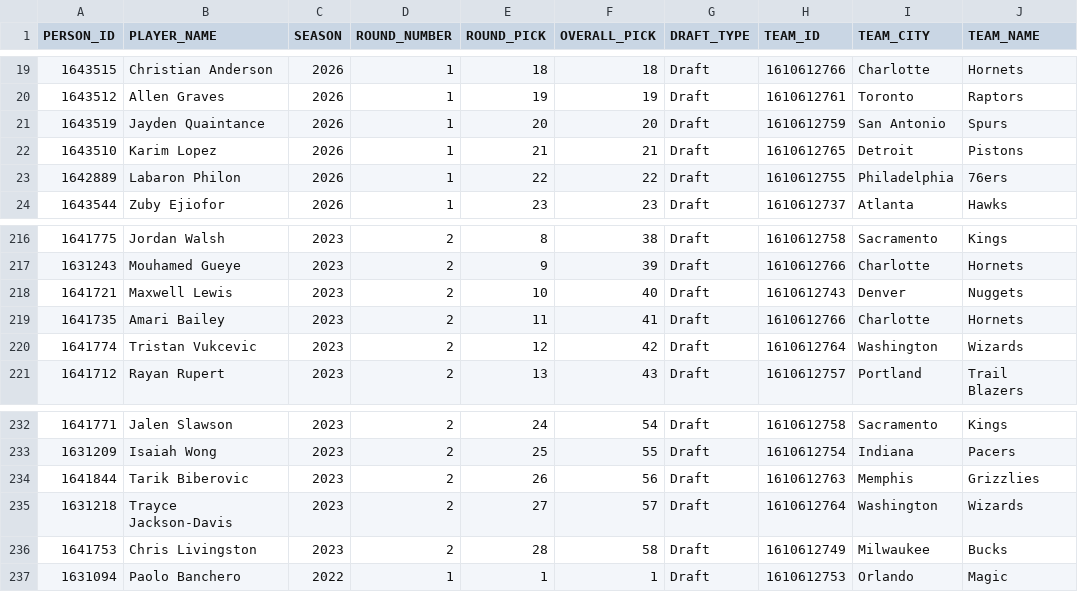
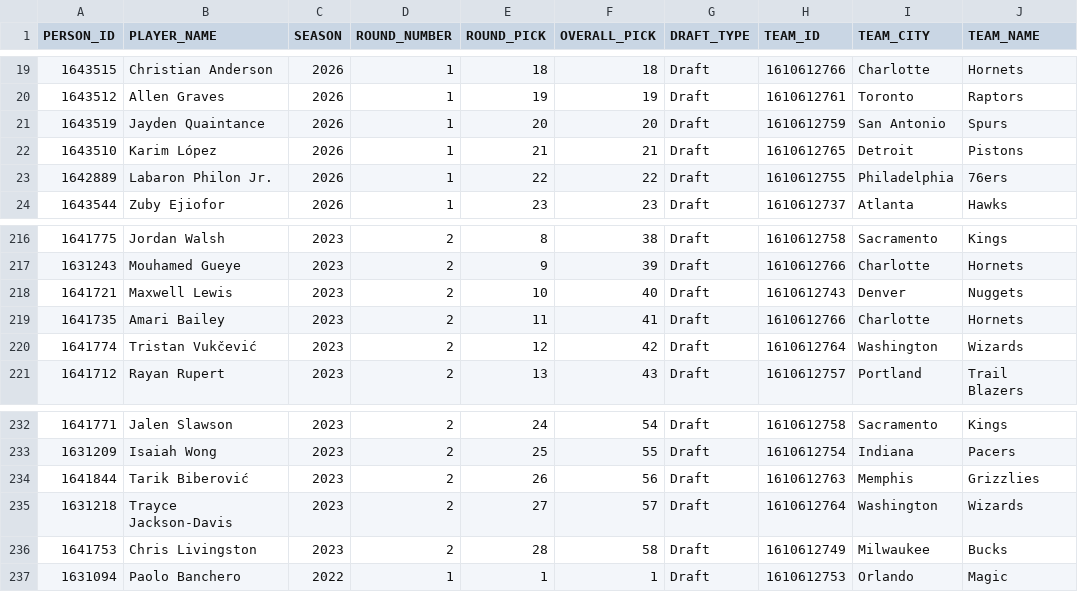
Before and after one commit to FantasyBasketballWatchlist/fantasybasketballwatchlist, a CSV file: data/live/draft_history.csv, drawn as a sheet; only a part is shown, gaps mark what is left out; the diff names each change by its address in the sheet, - before the commit and + after, or states it on an @@ line.

```diff
--- a/data/live/draft_history.csv
+++ b/data/live/draft_history.csv
-B22 (PLAYER_NAME): Karim Lopez
+B22 (PLAYER_NAME): Karim López
-B23 (PLAYER_NAME): Labaron Philon
+B23 (PLAYER_NAME): Labaron Philon Jr.
-B220 (PLAYER_NAME): Tristan Vukcevic
+B220 (PLAYER_NAME): Tristan Vukčević
-B234 (PLAYER_NAME): Tarik Biberovic
+B234 (PLAYER_NAME): Tarik Biberović
```
Also changed, not shown: data/live/espn_positions_2026-27.csv, data/live/preseason_games_2026-27.csv, 8 other files.
